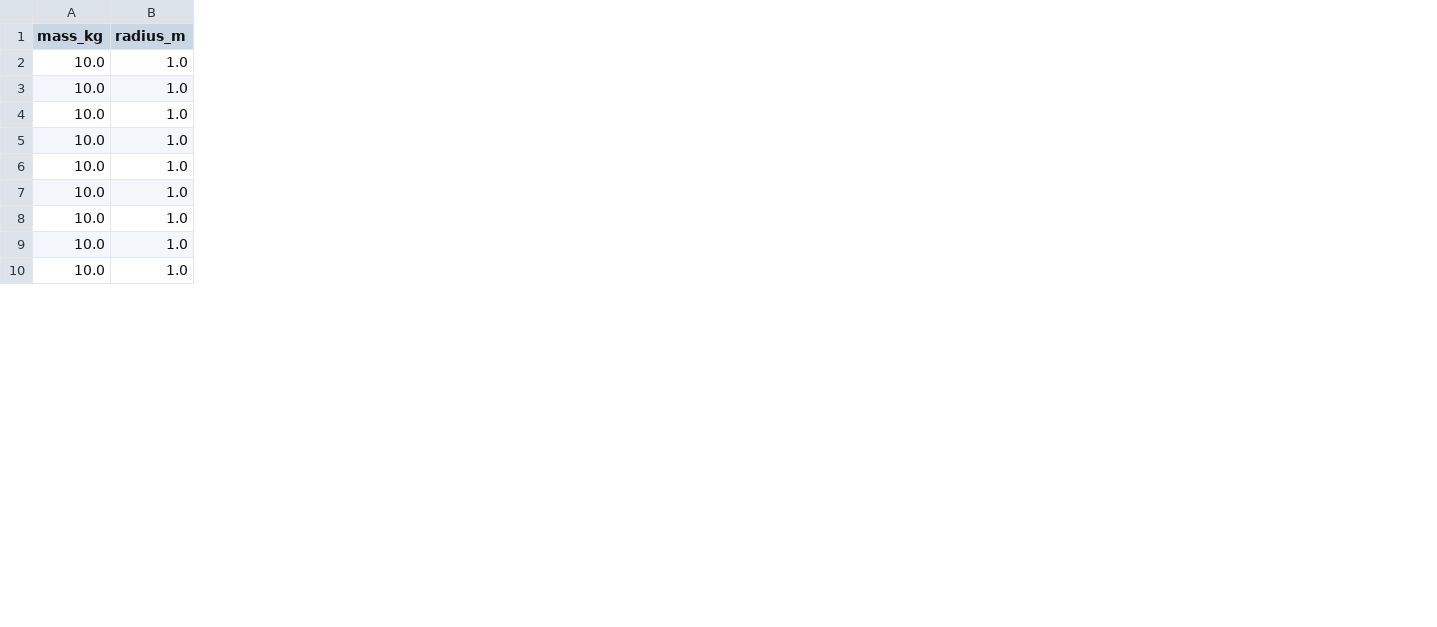
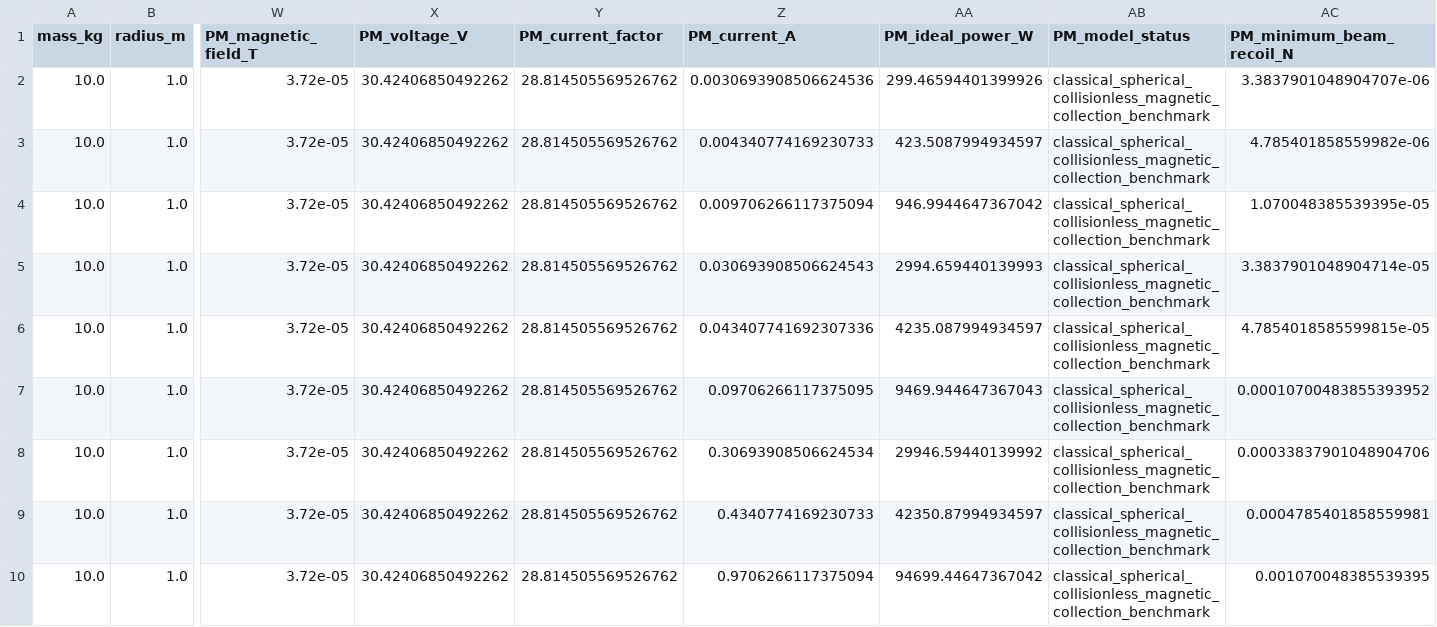
Before and after one commit to drmshoaib/lorentz-roll-bifurcation-supplement, a CSV file: data/results/charging_environment.csv, drawn as a sheet; only a part is shown, gaps mark what is left out; the diff names each change by its address in the sheet, - before the commit and + after, or states it on an @@ line.

Commit message:
Add Parker-Murphy benchmark, refinement runs and inertia-ratio spans
Bring the supplement in line with the revised manuscript.

- charging_feasibility: classical Parker-Murphy magnetic-collection
  benchmark at the reference dipole field (3.72e-5 T, checked against
  roll_model); stored charging results regenerated with the new fields.
- generate_revised_figures: evaluate E - V in the period quadrature by
  sum-to-product identities, which removes the cancellation that
  corrupted the canonical period deviation near the fold; label the
  period-doubling ratio in the monodromy panel.
- net_turn_refinement: tolerance refinement of the 32-orbit net
  rotation, with its stored results.
- inertia_ratio_response: forced roll span at the fold charge as
  |A-B|/C varies, with its stored results.
- run_reproduction: smoke assertions for the above; the two new
  scripts join the full run.
- README and reproducibility notes updated.

```diff
--- a/data/results/charging_environment.csv
+++ b/data/results/charging_environment.csv
+column W (PM_magnetic_field_T), rows 2-10: all 3.72e-05
+column X (PM_voltage_V), rows 2-10: all 30.42406850492262
+column Y (PM_current_factor), rows 2-10: all 28.814505569526762
+column Z (PM_current_A), rows 2-10: 0.0030693908506624536 | 0.004340774169230733 | 0.009706266117375094 | 0.030693908506624543 | 0.043407741692307336 | 0.09706266117375095 | 0.30693908506624534 | 0.4340774169230733 | 0.9706266117375094
+column AA (PM_ideal_power_W), rows 2-10: 299.46594401399926 | 423.5087994934597 | 946.9944647367042 | 2994.659440139993 | 4235.087994934597 | 9469.944647367043 | 29946.59440139992 | 42350.87994934597 | 94699.44647367042
+column AB (PM_model_status), rows 2-10: all classical_spherical_collisionless_magnetic_collection_benchmark
+column AC (PM_minimum_beam_recoil_N), rows 2-10: 3.3837901048904707e-06 | 4.785401858559982e-06 | 1.070048385539395e-05 | 3.3837901048904714e-05 | 4.7854018585599815e-05 | 0.00010700483855393952 | 0.00033837901048904706 | 0.0004785401858559981 | 0.001070048385539395
```
Also changed, not shown: 11 other files.
